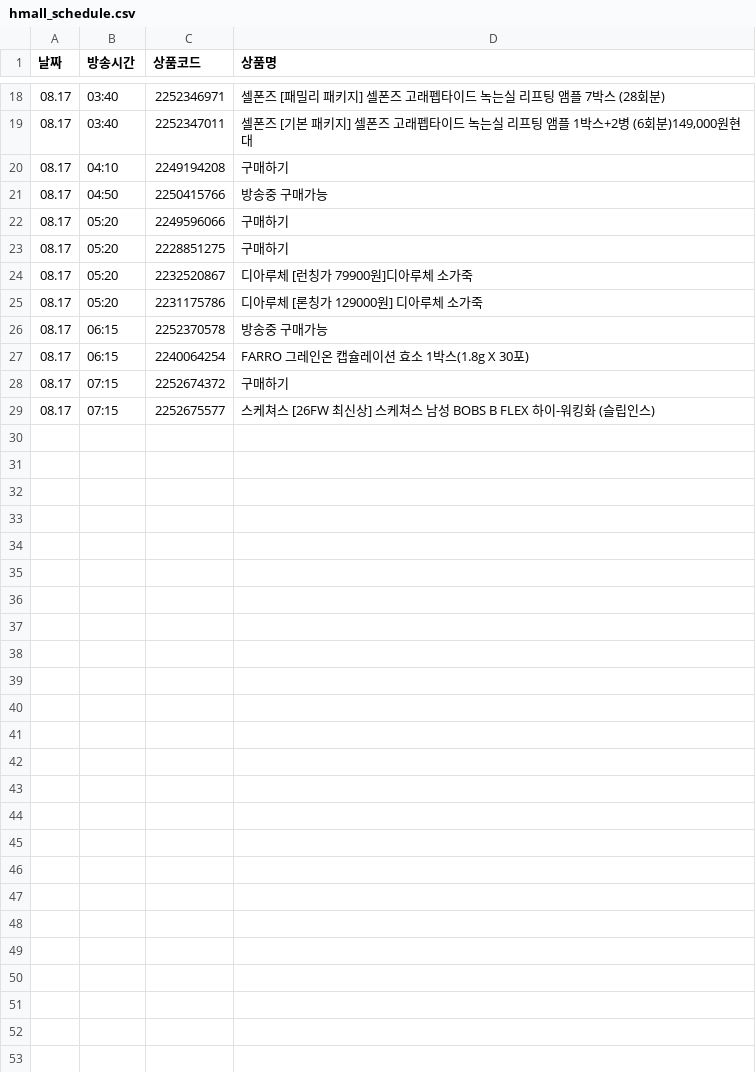
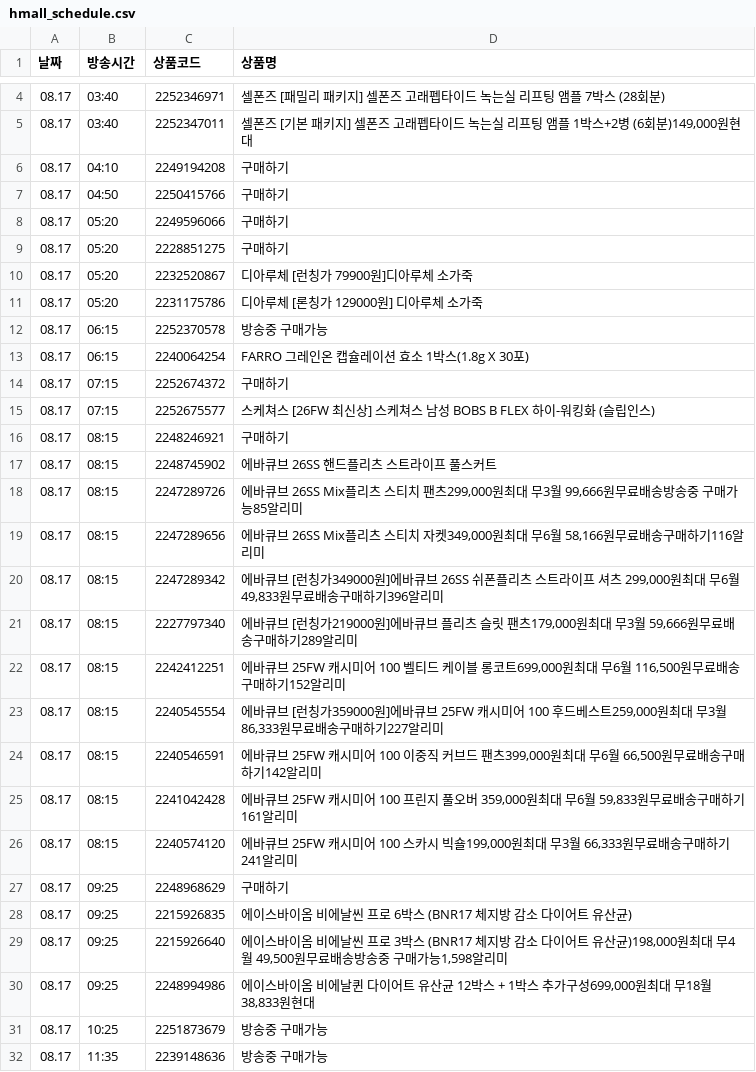
Before and after one commit to poodingcake-hue/HYUNDAICRAWLING, a CSV file: hmall_schedule.csv, drawn as a sheet; only a part is shown, gaps mark what is left out; the diff covers the shown part only.

```diff
--- a/hmall_schedule.csv
+++ b/hmall_schedule.csv
@@ -20,3 +6,3 @@
 08.17,04:10,2249194208,구매하기
-08.17,04:50,2250415766,방송중 구매가능
+08.17,04:50,2250415766,구매하기
 08.17,05:20,2249596066,구매하기
@@ -29 +15,18 @@
 08.17,07:15,2252675577,스케쳐스 [26FW 최신상] 스케쳐스 남성 BOBS B FLEX 하이-워킹화 (슬립인스)
+08.17,08:15,2248246921,구매하기
+08.17,08:15,2248745902,에바큐브 26SS 핸드플리츠 스트라이프 풀스커트
+08.17,08:15,2247289726,"에바큐브 26SS Mix플리츠 스티치 팬츠299,000원최대 무3월 99,666원무료배송방송중 구매가능85알리미"
+08.17,08:15,2247289656,"에바큐브 26SS Mix플리츠 스티치 자켓349,000원최대 무6월 58,166원무료배송구매하기116알리미"
+08.17,08:15,2247289342,"에바큐브 [런칭가349000원]에바큐브 26SS 쉬폰플리츠 스트라이프 셔츠 299,000원최대 무6월 49,833원무료배송구매하기396알리미"
+08.17,08:15,2227797340,"에바큐브 [런칭가219000원]에바큐브 플리츠 슬릿 팬츠179,000원최대 무3월 59,666원무료배송구매하기289알리미"
+08.17,08:15,2242412251,"에바큐브 25FW 캐시미어 100 벨티드 케이블 롱코트699,000원최대 무6월 116,500원무료배송구매하기152알리미"
+08.17,08:15,2240545554,"에바큐브 [런칭가359000원]에바큐브 25FW 캐시미어 100 후드베스트259,000원최대 무3월 86,333원무료배송구매하기227알리미"
+08.17,08:15,2240546591,"에바큐브 25FW 캐시미어 100 이중직 커브드 팬츠399,000원최대 무6월 66,500원무료배송구매하기142알리미"
+08.17,08:15,2241042428,"에바큐브 25FW 캐시미어 100 프린지 풀오버 359,000원최대 무6월 59,833원무료배송구매하기161알리미"
+08.17,08:15,2240574120,"에바큐브 25FW 캐시미어 100 스카시 빅숄199,000원최대 무3월 66,333원무료배송구매하기241알리미"
+08.17,09:25,2248968629,구매하기
+08.17,09:25,2215926835,에이스바이옴 비에날씬 프로 6박스 (BNR17 체지방 감소 다이어트 유산균)
+08.17,09:25,2215926640,"에이스바이옴 비에날씬 프로 3박스 (BNR17 체지방 감소 다이어트 유산균)198,000원최대 무4월 49,500원무료배송방송중 구매가능1,598알리미"
+08.17,09:25,2248994986,"에이스바이옴 비에날퀸 다이어트 유산균 12박스 + 1박스 추가구성699,000원최대 무18월 38,833원현대"
+08.17,10:25,2251873679,방송중 구매가능
+08.17,11:35,2239148636,방송중 구매가능
```
Also changed, not shown: 14 removed rows elsewhere in this file.
